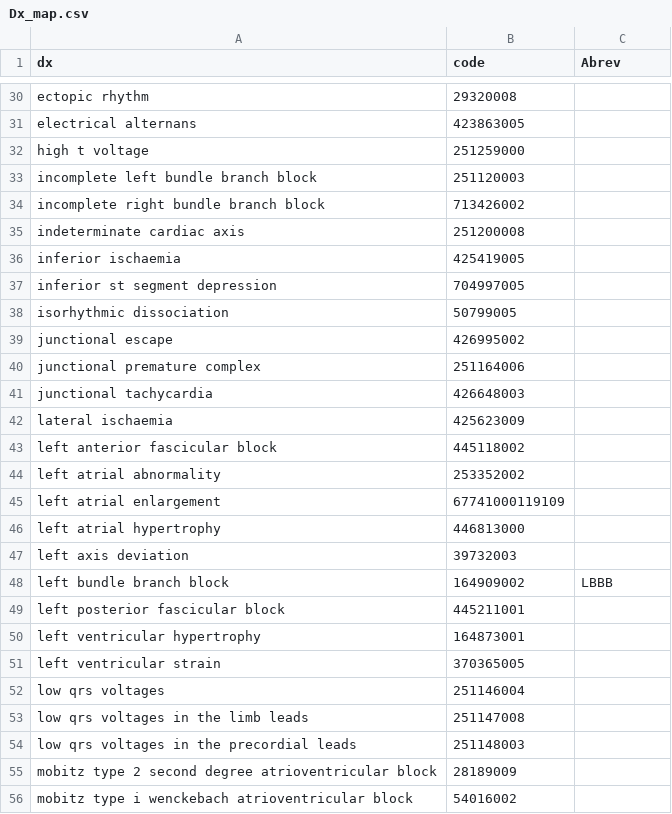
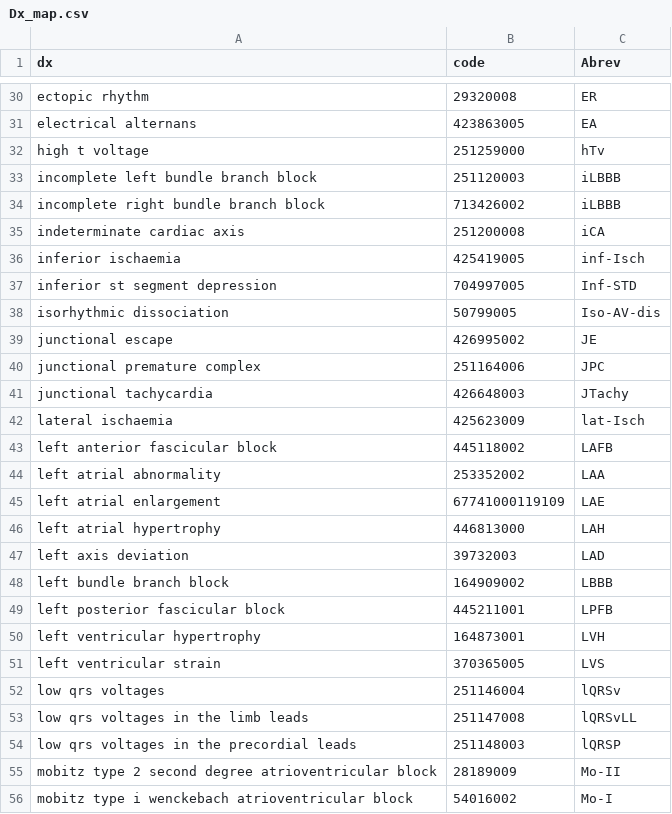
Before and after one commit to physionetchallenges/evaluation-2020, a CSV file: Dx_map.csv, drawn as a sheet; only a part is shown, gaps mark what is left out; the diff covers the shown part only; the diff names each change by its address in the sheet, - before the commit and + after, or states it on an @@ line.

```diff
--- a/Dx_map.csv
+++ b/Dx_map.csv
-C30 (Abrev): (empty)
+C30 (Abrev): ER
-C31 (Abrev): (empty)
+C31 (Abrev): EA
-C32 (Abrev): (empty)
+C32 (Abrev): hTv
-C33:C34 (Abrev): (empty)
+C33:C34 (Abrev): iLBBB
-C35 (Abrev): (empty)
+C35 (Abrev): iCA
-C36 (Abrev): (empty)
+C36 (Abrev): inf-Isch
-C37 (Abrev): (empty)
+C37 (Abrev): Inf-STD
-C38 (Abrev): (empty)
+C38 (Abrev): Iso-AV-dis
-C39 (Abrev): (empty)
+C39 (Abrev): JE
-C40 (Abrev): (empty)
+C40 (Abrev): JPC
-C41 (Abrev): (empty)
+C41 (Abrev): JTachy
-C42 (Abrev): (empty)
+C42 (Abrev): lat-Isch
-C43 (Abrev): (empty)
+C43 (Abrev): LAFB
-C44 (Abrev): (empty)
+C44 (Abrev): LAA
-C45 (Abrev): (empty)
+C45 (Abrev): LAE
-C46 (Abrev): (empty)
+C46 (Abrev): LAH
-C47 (Abrev): (empty)
+C47 (Abrev): LAD
-C49 (Abrev): (empty)
+C49 (Abrev): LPFB
-C50 (Abrev): (empty)
+C50 (Abrev): LVH
-C51 (Abrev): (empty)
+C51 (Abrev): LVS
-C52 (Abrev): (empty)
+C52 (Abrev): lQRSv
-C53 (Abrev): (empty)
+C53 (Abrev): lQRSvLL
-C54 (Abrev): (empty)
+C54 (Abrev): lQRSP
-C55 (Abrev): (empty)
+C55 (Abrev): Mo-II
-C56 (Abrev): (empty)
+C56 (Abrev): Mo-I
```
Also changed, not shown: 70 edited cells elsewhere in this file.
